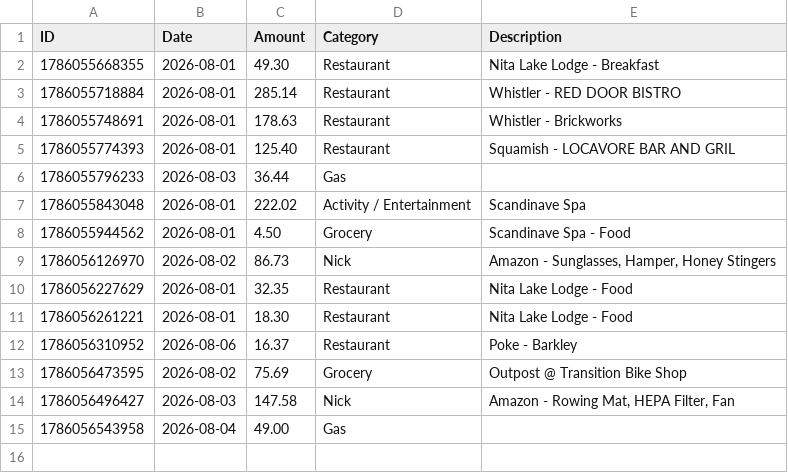
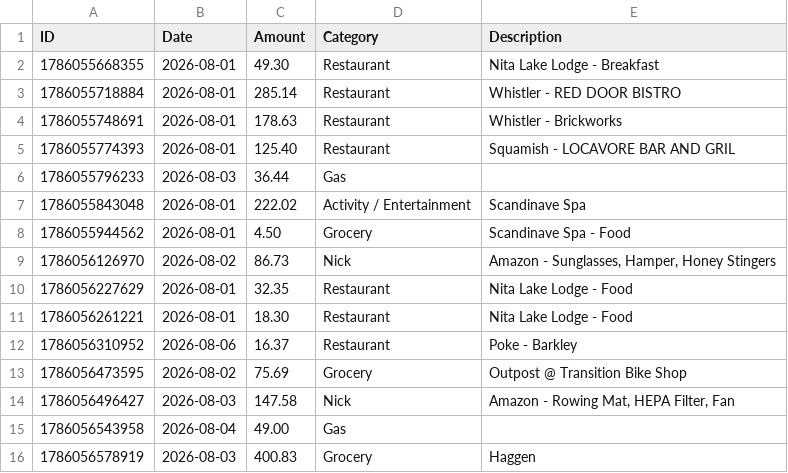
Before and after one commit to swaterman19/budget_app, a CSV file: data/spending.csv, drawn as a sheet.

Commit message:
Add expense: Grocery $400.83

```diff
--- a/data/spending.csv
+++ b/data/spending.csv
@@ -15 +15,2 @@ ID,Date,Amount,Category,Description
 1786056543958,2026-08-04,49.00,Gas,""
+1786056578919,2026-08-03,400.83,Grocery,"Haggen"
```
